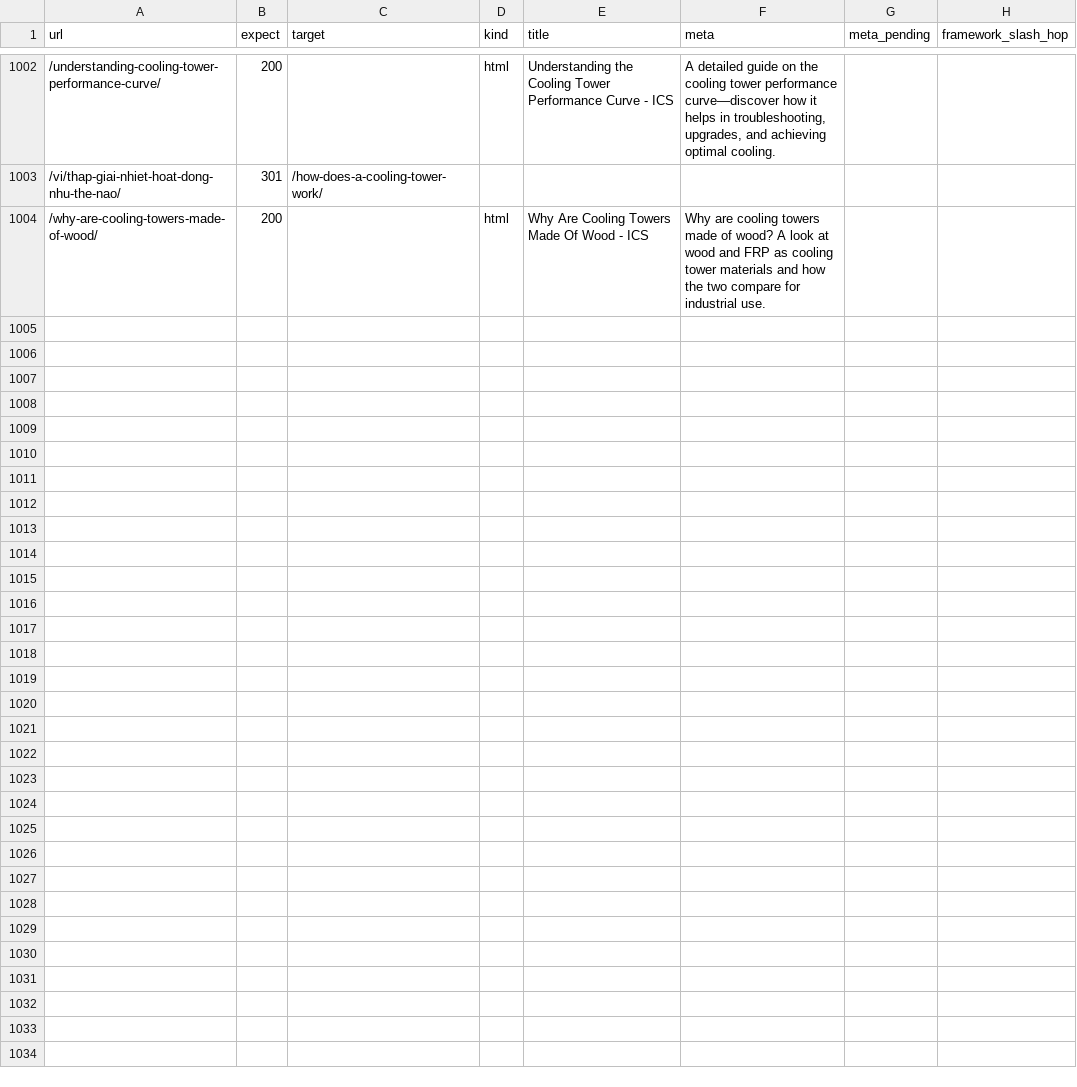
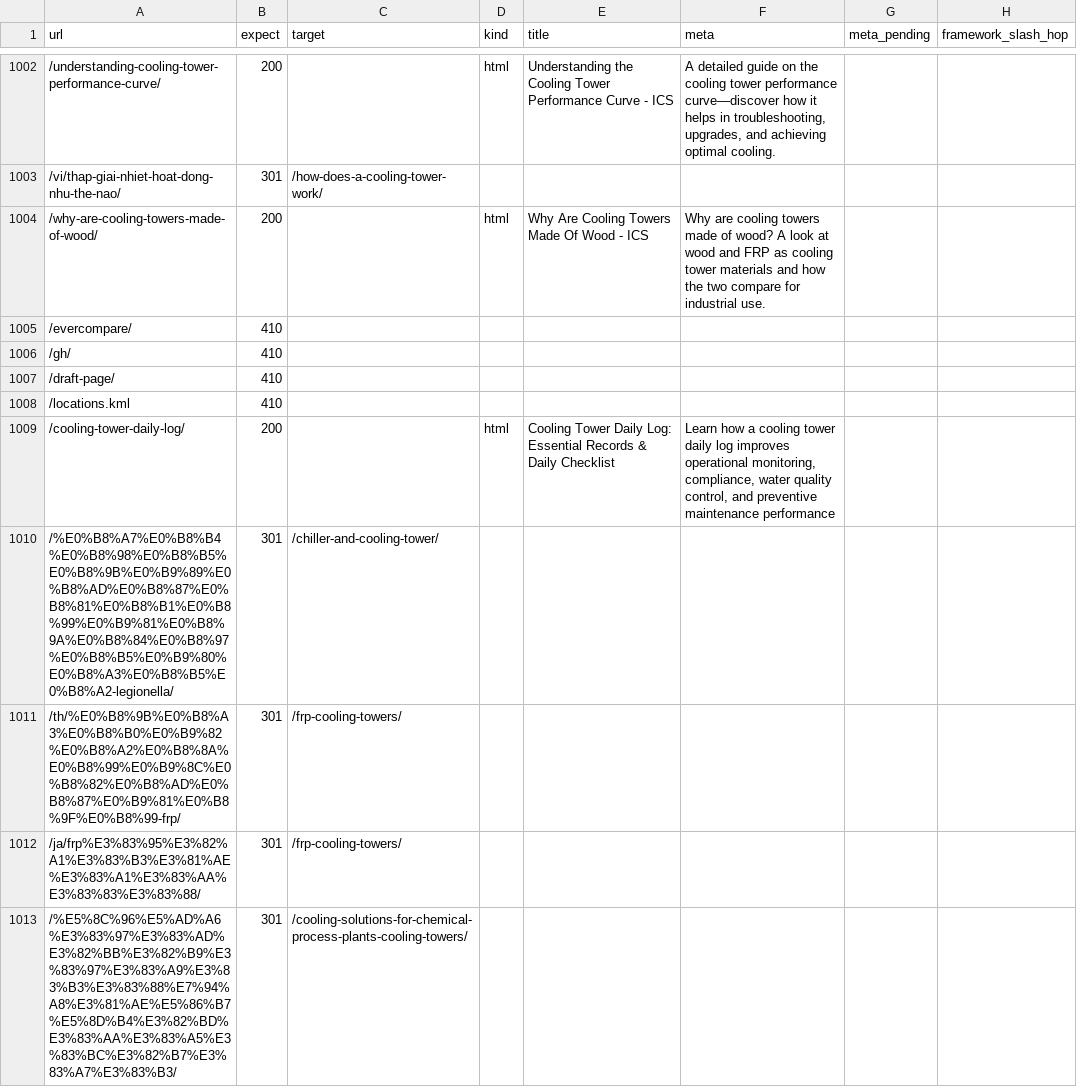
Before and after one commit to Eliteclassaura/icst-site, a TSV file: apps/h2o/ops/seo-pass/data/conformance.tsv, drawn as a sheet; only a part is shown, gaps mark what is left out; the diff covers the shown part only; the diff names each change by its address in the sheet, - before the commit and + after, or states it on an @@ line.

```diff
--- a/apps/h2o/ops/seo-pass/data/conformance.tsv
+++ b/apps/h2o/ops/seo-pass/data/conformance.tsv
+row 1005: /evercompare/ | 410
+row 1006: /gh/ | 410
+row 1007: /draft-page/ | 410
+row 1008: /locations.kml | 410
+row 1009: /cooling-tower-daily-log/ | 200 |  | html | Cooling Tower Daily Log: Essential Records & Daily Checklist | Learn how a cooling tower daily log improves operational monitoring, compliance, water quality control, and preventive maintenance performance
+row 1010: /%E0%B8%A7%E0%B8%B4%E0%B8%98%E0%B8%B5%E0%B8%9B%E0%B9%89%E0%B8%AD%E0%B8%87%E0%B8%81%E0%B8%B1%E0%B8%99%E0%B9%81%E0%B8%9A%E0%B8%84%E0%B8%97%E0%B8%B5%E0%B9%80%E0%B8%A3%E0%B8%B5%E0%B8%A2-legionella/ | 301 | /chiller-and-cooling-tower/
+row 1011: /th/%E0%B8%9B%E0%B8%A3%E0%B8%B0%E0%B9%82%E0%B8%A2%E0%B8%8A%E0%B8%99%E0%B9%8C%E0%B8%82%E0%B8%AD%E0%B8%87%E0%B9%81%E0%B8%9F%E0%B8%99-frp/ | 301 | /frp-cooling-towers/
+row 1012: /ja/frp%E3%83%95%E3%82%A1%E3%83%B3%E3%81%AE%E3%83%A1%E3%83%AA%E3%83%83%E3%83%88/ | 301 | /frp-cooling-towers/
+row 1013: /%E5%8C%96%E5%AD%A6%E3%83%97%E3%83%AD%E3%82%BB%E3%82%B9%E3%83%97%E3%83%A9%E3%83%B3%E3%83%88%E7%94%A8%E3%81%AE%E5%86%B7%E5%8D%B4%E3%82%BD%E3%83%AA%E3%83%A5%E3%83%BC%E3%82%B7%E3%83%A7%E3%83%B3/ | 301 | /cooling-solutions-for-chemical-process-plants-cooling-towers/
```
Also changed, not shown: 9 added rows elsewhere in this file, apps/h2o/ops/seo-pass/data/h1-fields.tsv, apps/h2o/ops/seo-pass/data/redirects.tsv, 32 other files.
